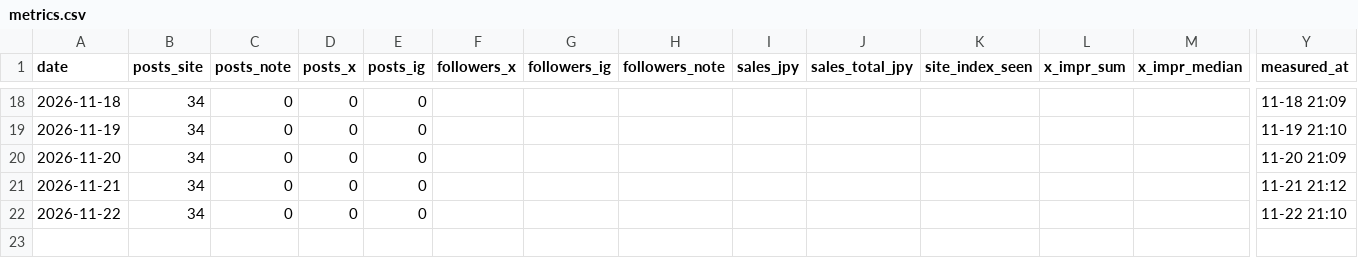
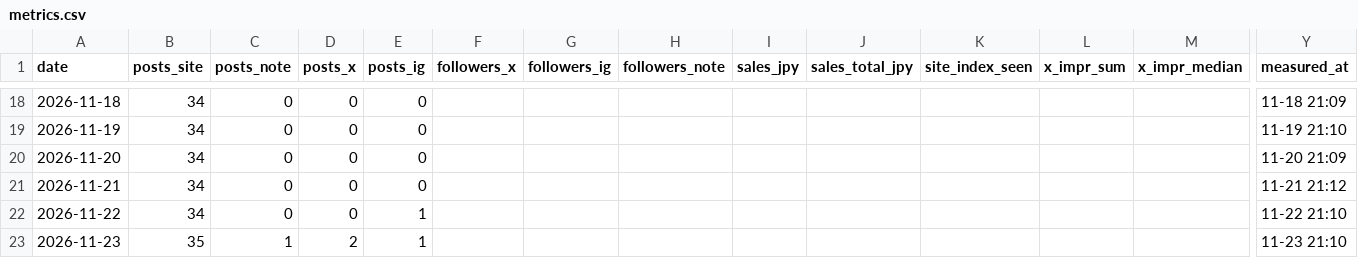
Before and after one commit to zaq-master/ai-lab, a CSV file: ops/metrics.csv, drawn as a sheet; only a part is shown, gaps mark what is left out; rows hold the shown columns only; the diff names each change by its address in the sheet, - before the commit and + after, or states it on an @@ line.

```diff
--- a/ops/metrics.csv
+++ b/ops/metrics.csv
-E22 (posts_ig): 0
+E22 (posts_ig): 1
+row 23: 2026-11-23 | 35 | 1 | 2 | 1 |  |  |  |  |  |  |  |  | 11-23 21:10
```
Also changed, not shown: 3 other files.
